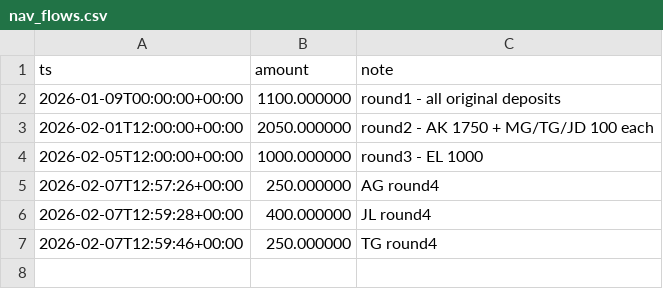
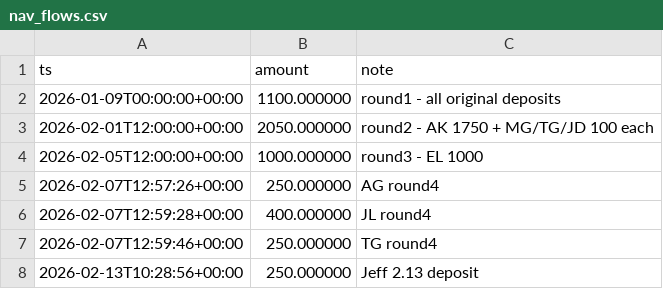
Before and after one commit to pythonjeff/lox, a CSV file: data/nav_flows.csv, drawn as a sheet.

```diff
--- a/data/nav_flows.csv
+++ b/data/nav_flows.csv
@@ -7 +7,2 @@ ts,amount,note
 2026-02-07T12:59:46+00:00,250.000000,TG round4
+2026-02-13T10:28:56+00:00,250.000000,Jeff 2.13 deposit
```
Also changed, not shown: data/nav_investor_flows.csv, data/nav_sheet.csv.
